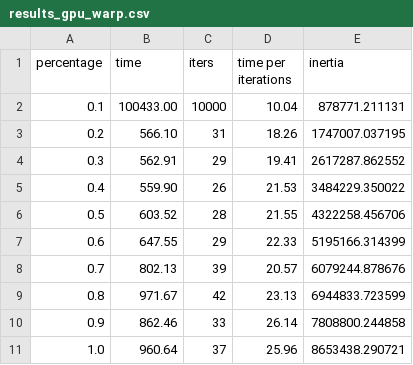
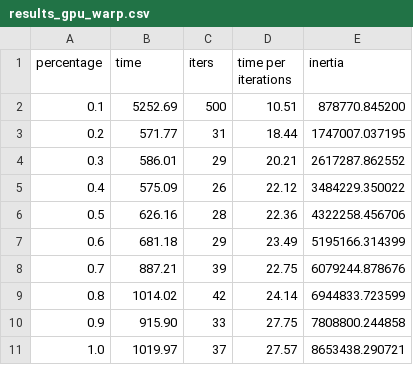
Before and after one commit to l497996153/OptimaKmeans, a CSV file: results_gpu_warp.csv, drawn as a sheet.

```diff
--- a/results_gpu_warp.csv
+++ b/results_gpu_warp.csv
@@ -1,11 +1,11 @@
 percentage,time,iters,time per iterations,inertia
-0.1,100433.00,10000,10.04,878771.211131
-0.2,566.10,31,18.26,1747007.037195
-0.3,562.91,29,19.41,2617287.862552
-0.4,559.90,26,21.53,3484229.350022
-0.5,603.52,28,21.55,4322258.456706
-0.6,647.55,29,22.33,5195166.314399
-0.7,802.13,39,20.57,6079244.878676
-0.8,971.67,42,23.13,6944833.723599
-0.9,862.46,33,26.14,7808800.244858
-1.0,960.64,37,25.96,8653438.290721
+0.1,5252.69,500,10.51,878770.845200
+0.2,571.77,31,18.44,1747007.037195
+0.3,586.01,29,20.21,2617287.862552
+0.4,575.09,26,22.12,3484229.350022
+0.5,626.16,28,22.36,4322258.456706
+0.6,681.18,29,23.49,5195166.314399
+0.7,887.21,39,22.75,6079244.878676
+0.8,1014.02,42,24.14,6944833.723599
+0.9,915.90,33,27.75,7808800.244858
+1.0,1019.97,37,27.57,8653438.290721
```
Also changed, not shown: 31 other files.
